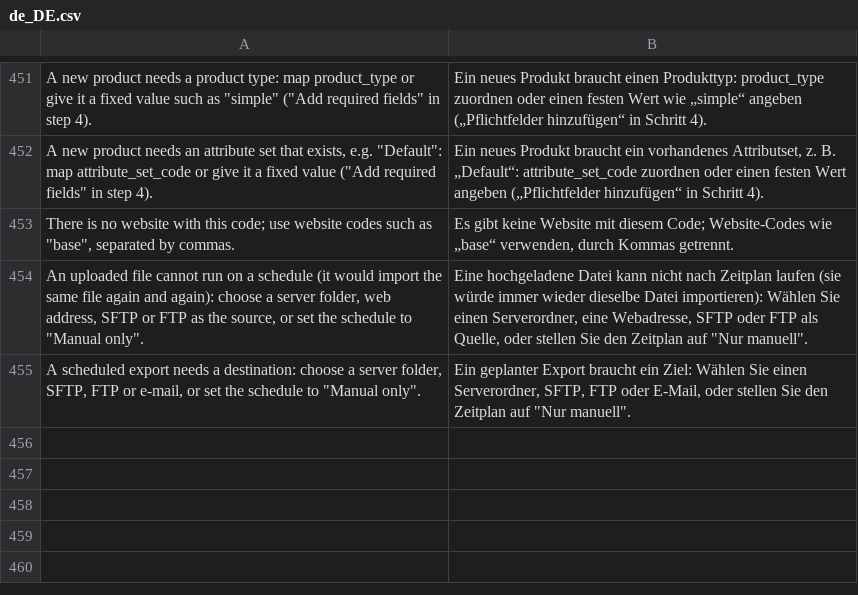
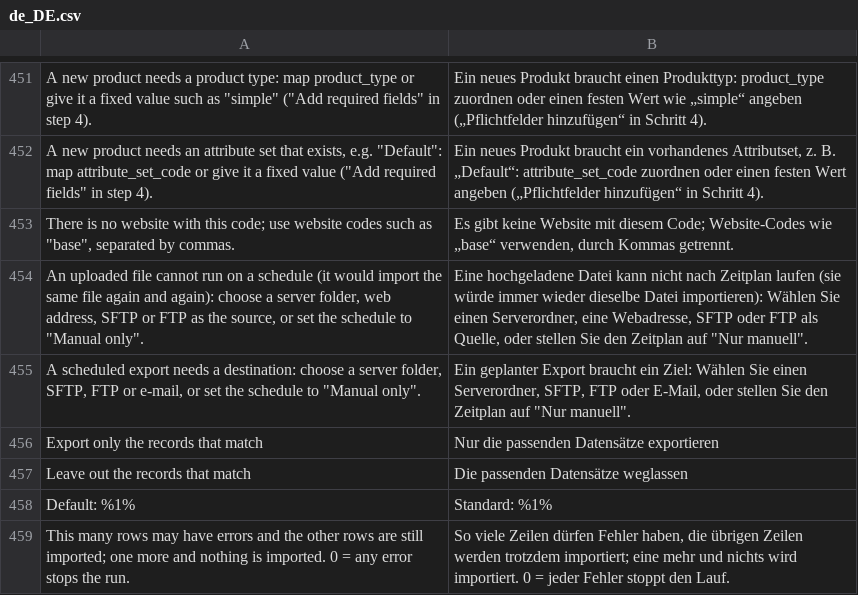
Before and after one commit to iranimij/openimport, a CSV file: i18n/de_DE.csv, drawn as a sheet; only a part is shown, gaps mark what is left out; the diff names each change by its address in the sheet, - before the commit and + after, or states it on an @@ line.

Commit message:
Show each form field only where it matters; private keys in a multi-line field
- Export profiles: no Detect options, no sheet/record path/sample, no import rules; row filters say export
- Fields follow their switches: delimiter/encoding for CSV, sheet for Excel, record path for JSON/XML,
  errors allowed with Stop, cron with Custom, schedule switch with a schedule, gid for Google Sheets,
  file handling for folder/SFTP/FTP sources, e-mail recipients unless Never
- Behaviour lists only what the entity can do; Replace refused for categories, attributes and CMS on save
- Private key: multi-line field; keys pasted without line breaks are repaired before login
- CSV export: header row switch and ISO-8859-1/-15 encodings
- Safety limit shows the configured default

```diff
--- a/i18n/de_DE.csv
+++ b/i18n/de_DE.csv
+row 456: Export only the records that match | Nur die passenden Datensätze exportieren
+row 457: Leave out the records that match | Die passenden Datensätze weglassen
+row 458: Default: %1% | Standard: %1%
+row 459: This many rows may have errors and the other rows are still imported; one more and nothing is imported. 0 = any error stops the run. | So viele Zeilen dürfen Fehler haben, die übrigen Zeilen werden trotzdem importiert; eine mehr und nichts wird importiert. 0 = jeder Fehler stoppt den Lauf.
```
Also changed, not shown: i18n/en_US.csv, 22 other files.
